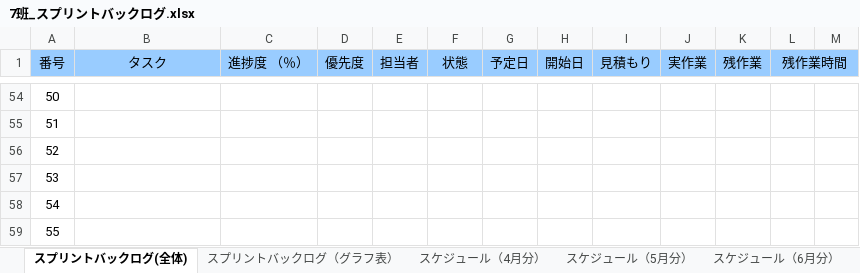
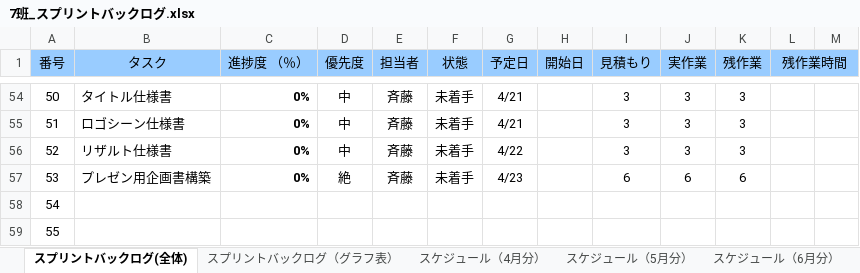
Before and after one commit to colomeru/TeamWork2017_07, an Excel workbook: 7班_スプリントバックログ.xlsx, sheet スプリントバックログ(全体), drawn as a sheet; only a part is shown, gaps mark what is left out; values as stored, in another font and other column widths than the file's, no borders; conditional formats not drawn; the diff covers the shown part only; the diff names each change by its address in the sheet, - before the commit and + after, or states it on an @@ line.

```diff
--- a/7班_スプリントバックログ.xlsx (sheet スプリントバックログ(全体))
+++ b/7班_スプリントバックログ.xlsx (sheet スプリントバックログ(全体))
-B54 (タスク): (empty)
+B54 (タスク): タイトル仕様書
-C54:C57 (進捗度 （％）): (empty)
+C54:C57 (進捗度 （％）): 0%
-D54:D56 (優先度): (empty)
+D54:D56 (優先度): 中
-E54:E57 (担当者): (empty)
+E54:E57 (担当者): 斉藤
-F54:F57 (状態): (empty)
+F54:F57 (状態): 未着手
-G54:G55 (予定日): (empty)
+G54:G55 (予定日): 4/21
-I54:I56 (見積もり): (empty)
+I54:I56 (見積もり): 3
-J54:J56 (実作業): (empty)
+J54:J56 (実作業): 3
-K54:K56 (残作業): (empty)
+K54:K56 (残作業): 3
-B55 (タスク): (empty)
+B55 (タスク): ロゴシーン仕様書
-B56 (タスク): (empty)
+B56 (タスク): リザルト仕様書
-G56 (予定日): (empty)
+G56 (予定日): 4/22
-B57 (タスク): (empty)
+B57 (タスク): プレゼン用企画書構築
-D57 (優先度): (empty)
+D57 (優先度): 絶
-G57 (予定日): (empty)
+G57 (予定日): 4/23
-I57 (見積もり): (empty)
+I57 (見積もり): 6
-J57 (実作業): (empty)
+J57 (実作業): 6
-K57 (残作業): (empty)
+K57 (残作業): 6
```
Also changed, not shown: 67 edited cells elsewhere in this sheet, sheet スプリントバックログ（グラフ表）, sheet スケジュール（4月分）, sheet スケジュール（6月分）, sheet スケジュール（5月分）, charts or pictures, オロチ仕様.xlsx, 1 other file.
